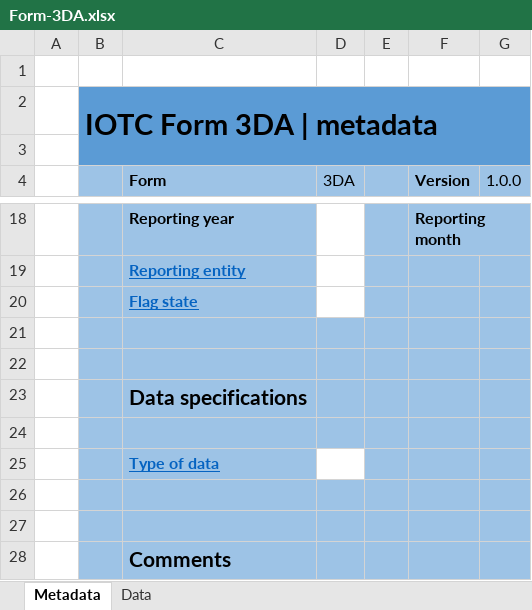
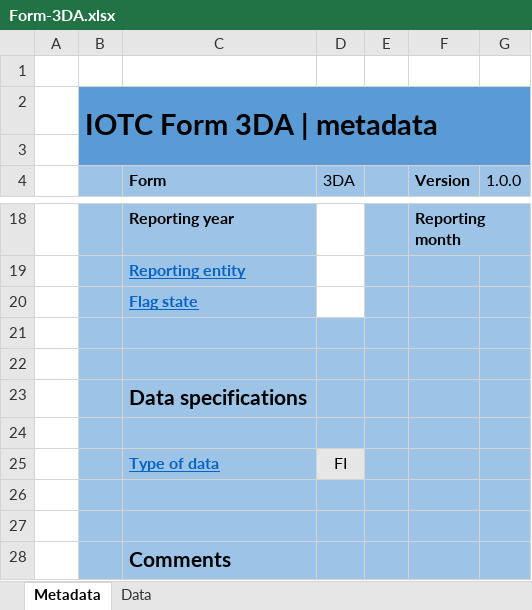
Before and after one commit to iotc-secretariat/iotc-reference-forms, an Excel workbook: form_reporting_templates/Form-3DA.xlsx, sheet Metadata, drawn as a sheet; only a part is shown, gaps mark what is left out; values as stored, in another font and other column widths than the file's, no borders; the diff names each change by its address in the sheet, - before the commit and + after, or states it on an @@ line.

Commit message:
Fixing 'Type of data' field, other fixes

```diff
--- a/form_reporting_templates/Form-3DA.xlsx (sheet Metadata)
+++ b/form_reporting_templates/Form-3DA.xlsx (sheet Metadata)
-D25 (3DA): (empty)
+D25 (3DA): FI
-D25 fill: none
+D25 fill: #E7E6E6
```
Also changed, not shown: form_reporting_templates/Form-1IN.xlsx, form_reporting_templates/Form-2FC.xlsx, 7 other files.
